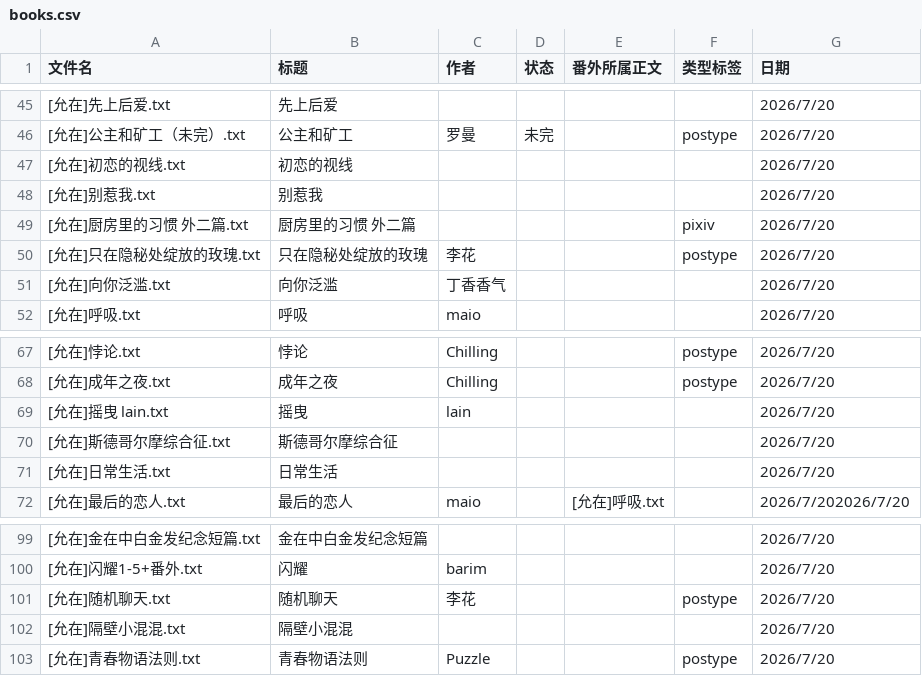
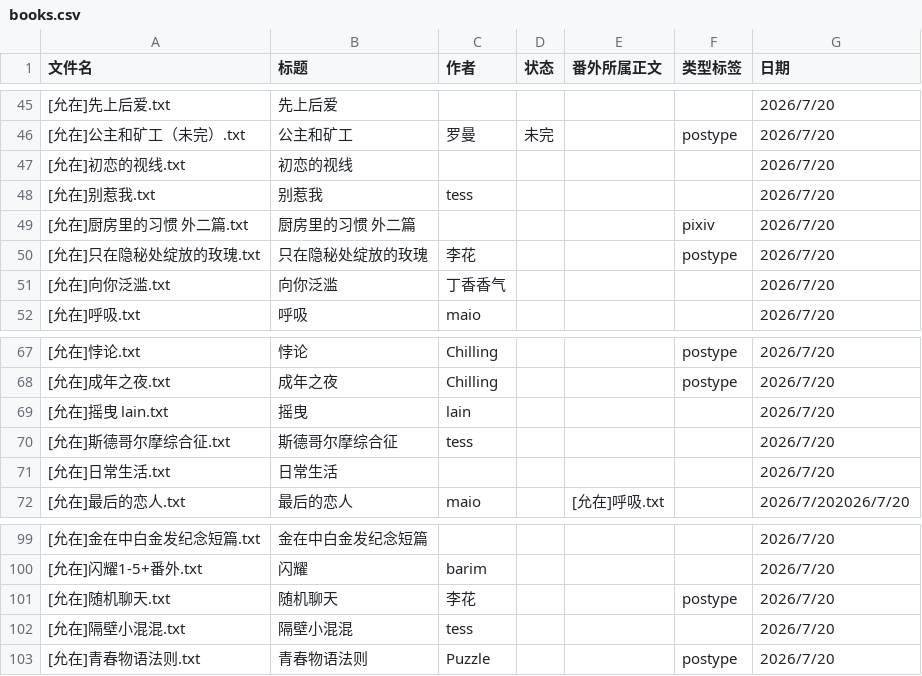
Before and after one commit to bunbearlibrary/reading-list, a CSV file: books.csv, drawn as a sheet; only a part is shown, gaps mark what is left out; the diff covers the shown part only.

```diff
--- a/books.csv
+++ b/books.csv
@@ -47,3 +47,3 @@
 [允在]初恋的视线.txt,初恋的视线,,,,,2026/7/20
-[允在]别惹我.txt,别惹我,,,,,2026/7/20
+[允在]别惹我.txt,别惹我,tess,,,,2026/7/20
 [允在]厨房里的习惯 外二篇.txt,厨房里的习惯 外二篇,,,,pixiv,2026/7/20
@@ -69,3 +69,3 @@
 [允在]摇曳 lain.txt,摇曳,lain,,,,2026/7/20
-[允在]斯德哥尔摩综合征.txt,斯德哥尔摩综合征,,,,,2026/7/20
+[允在]斯德哥尔摩综合征.txt,斯德哥尔摩综合征,tess,,,,2026/7/20
 [允在]日常生活.txt,日常生活,,,,,2026/7/20
@@ -101,3 +101,3 @@
 [允在]随机聊天.txt,随机聊天,李花,,,postype,2026/7/20
-[允在]隔壁小混混.txt,隔壁小混混,,,,,2026/7/20
+[允在]隔壁小混混.txt,隔壁小混混,tess,,,,2026/7/20
 [允在]青春物语法则.txt,青春物语法则,Puzzle,,,postype,2026/7/20
```
Also changed, not shown: 10 edited cells elsewhere in this file.
